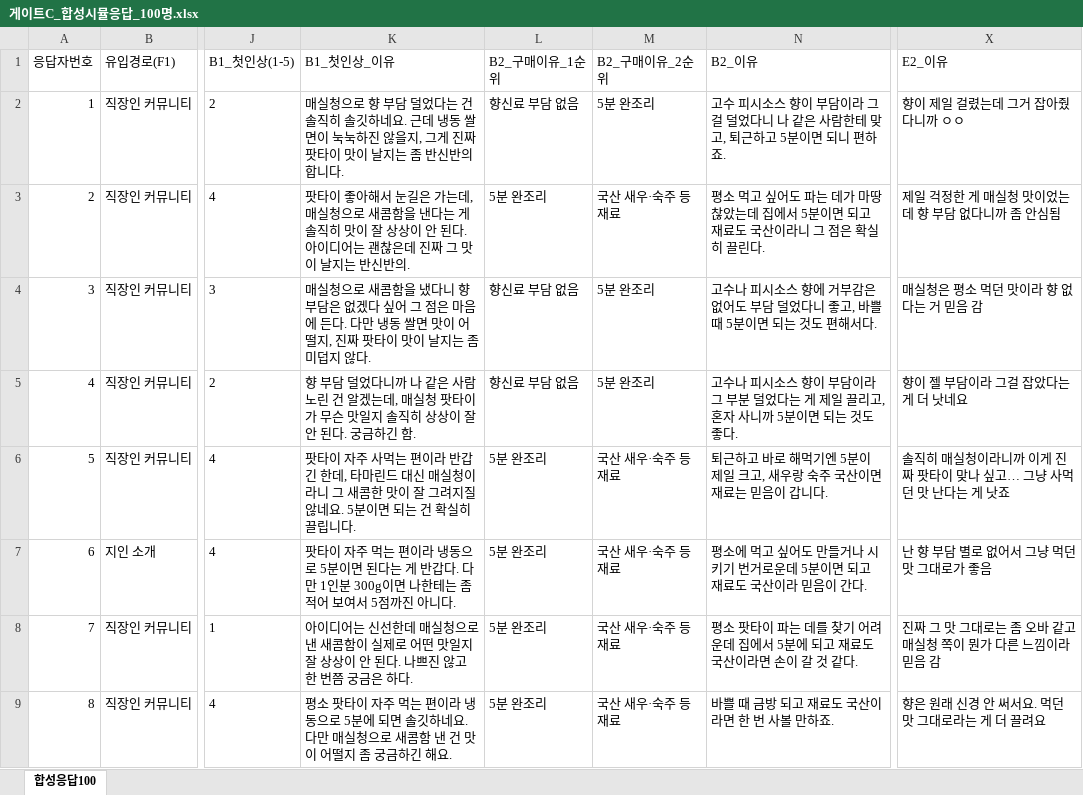
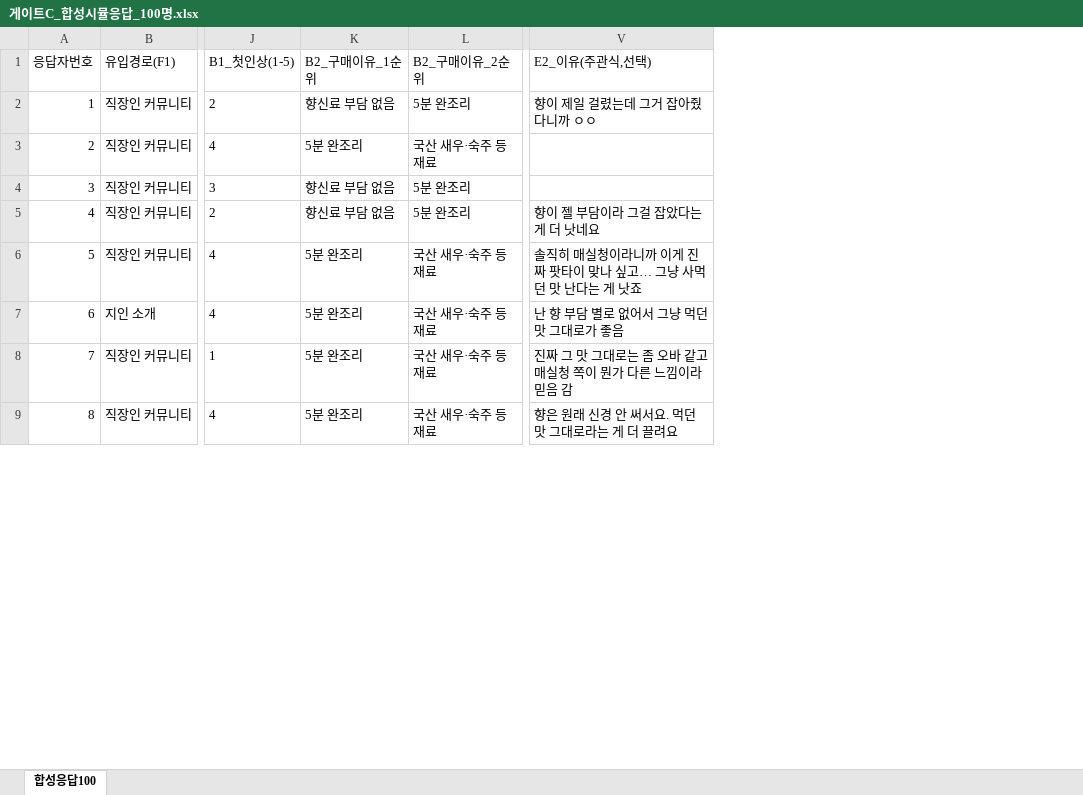
Before and after one commit to wns1235689-a11y/ggggg, an Excel workbook: exports/게이트C_합성시뮬응답_100명.xlsx, sheet 합성응답100, drawn as a sheet; only a part is shown, gaps mark what is left out; values as stored, in another font and other column widths than the file's, no borders; removed rows and columns are numbered as before the commit, all else as after; the diff covers the shown part only; the diff names each change by its address in the sheet, - before the commit and + after, or states it on an @@ line.

```diff
--- a/exports/게이트C_합성시뮬응답_100명.xlsx (sheet 합성응답100)
+++ b/exports/게이트C_합성시뮬응답_100명.xlsx (sheet 합성응답100)
-column K (B1_첫인상_이유), rows 2-9: 매실청으로 향 부담 덜었다는 건 솔직히 솔깃하네요. 근데 냉동 쌀면이 눅눅하진 않을지, 그게 진짜 팟타이 맛이 날지는 좀 반신반의합니다. | 팟타이 좋아해서 눈길은 가는데, 매실청으로 새콤함을 낸다는 게 솔직히 맛이 잘 상상이 안 된다. 아이디어는 괜찮은데 진짜 그 맛이 날지는 반신반의. | 매실청으로 새콤함을 냈다니 향 부담은 없겠다 싶어 그 점은 마음에 든다. 다만 냉동 쌀면 맛이 어떨지, 진짜 팟타이 맛이 날지는 좀 미덥지 않다. | 향 부담 덜었다니까 나 같은 사람 노린 건 알겠는데, 매실청 팟타이가 무슨 맛일지 솔직히 상상이 잘 안 된다. 궁금하긴 함. | 팟타이 자주 사먹는 편이라 반갑긴 한데, 타마린드 대신 매실청이라니 그 새콤한 맛이 잘 그려지질 않네요. 5분이면 되는 건 확실히 끌립니다. | 팟타이 자주 먹는 편이라 냉동으로 5분이면 된다는 게 반갑다. 다만 1인분 300g이면 나한테는 좀 적어 보여서 5점까진 아니다. | 아이디어는 신선한데 매실청으로 낸 새콤함이 실제로 어떤 맛일지 잘 상상이 안 된다. 나쁘진 않고 한 번쯤 궁금은 하다. | 평소 팟타이 자주 먹는 편이라 냉동으로 5분에 되면 솔깃하네요. 다만 매실청으로 새콤함 낸 건 맛이 어떨지 좀 궁금하긴 해요.
-column N (B2_이유), rows 2-9: 고수 피시소스 향이 부담이라 그걸 덜었다니 나 같은 사람한테 맞고, 퇴근하고 5분이면 되니 편하죠. | 평소 먹고 싶어도 파는 데가 마땅찮았는데 집에서 5분이면 되고 재료도 국산이라니 그 점은 확실히 끌린다. | 고수나 피시소스 향에 거부감은 없어도 부담 덜었다니 좋고, 바쁠 때 5분이면 되는 것도 편해서다. | 고수나 피시소스 향이 부담이라 그 부분 덜었다는 게 제일 끌리고, 혼자 사니까 5분이면 되는 것도 좋다. | 퇴근하고 바로 해먹기엔 5분이 제일 크고, 새우랑 숙주 국산이면 재료는 믿음이 갑니다. | 평소에 먹고 싶어도 만들거나 시키기 번거로운데 5분이면 되고 재료도 국산이라 믿음이 간다. | 평소 팟타이 파는 데를 찾기 어려운데 집에서 5분에 되고 재료도 국산이라면 손이 갈 것 같다. | 바쁠 때 금방 되고 재료도 국산이라면 한 번 사볼 만하죠.
-V1: E2_이유
+V1: E2_이유(주관식,선택)
-V3 (E2_이유(주관식,선택)): 제일 걱정한 게 매실청 맛이었는데 향 부담 없다니까 좀 안심됨
+V3 (E2_이유(주관식,선택)): (empty)
-V4 (E2_이유(주관식,선택)): 매실청은 평소 먹던 맛이라 향 없다는 거 믿음 감
+V4 (E2_이유(주관식,선택)): (empty)
```
Also changed, not shown: 58 edited cells elsewhere in this sheet.
